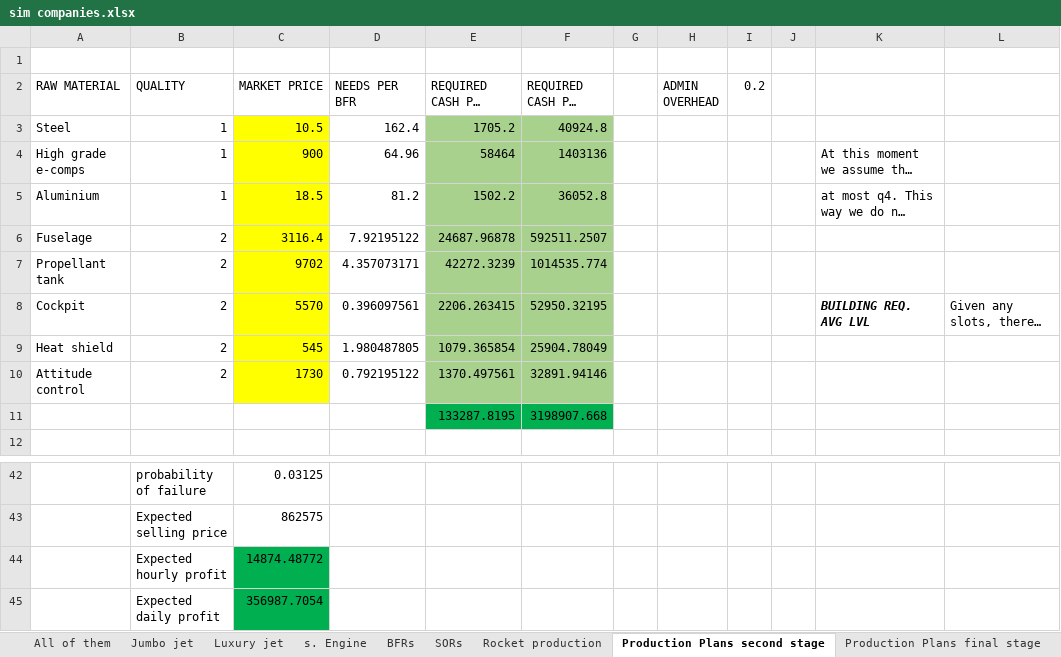
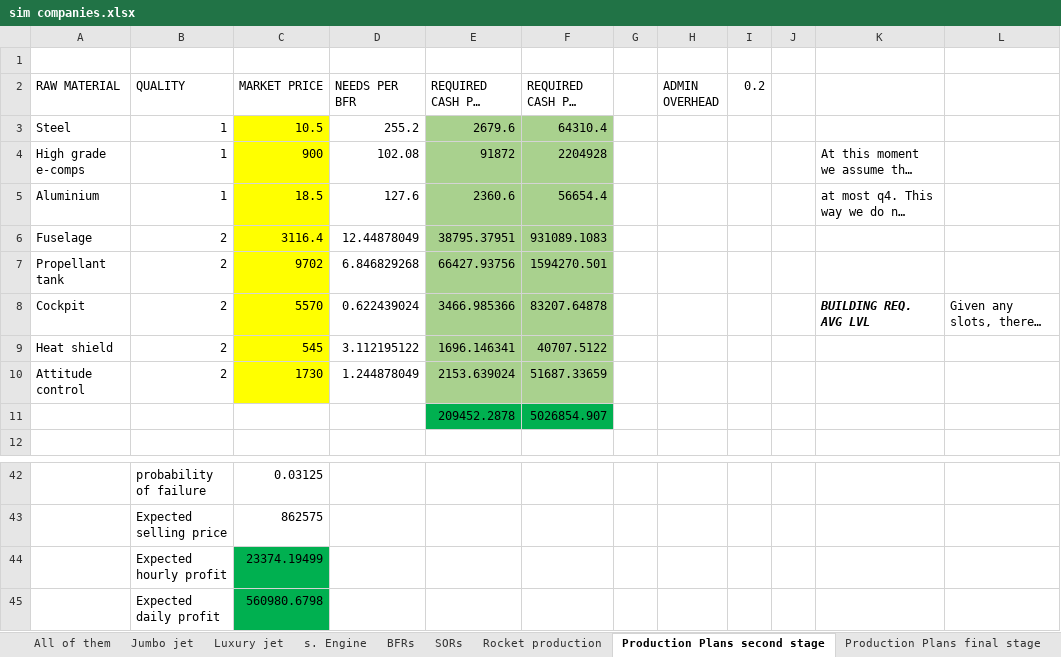
Before and after one commit to OscarFlores-IFi/SimCompanies, an Excel workbook: sim companies.xlsx, sheet Production Plans second stage, drawn as a sheet; only a part is shown, gaps mark what is left out; long unchanged cells end in …; values as stored, in another font and other column widths than the file's, no borders; conditional formats not drawn; removed rows and columns are numbered as before the commit, all else as after; the diff covers the shown part only; the diff names each change by its address in the sheet, - before the commit and + after, or states it on an @@ line.

```diff
--- a/sim companies.xlsx (sheet Production Plans second stage)
+++ b/sim companies.xlsx (sheet Production Plans second stage)
-D3 (NEEDS PER BFR): 162.4
+D3 (NEEDS PER BFR): 255.2
-E3 (REQUIRED CASH PER HOUR): 1705.2
+E3 (REQUIRED CASH PER HOUR): 2679.6
-F3 (REQUIRED CASH PER DAY): 40924.8
+F3 (REQUIRED CASH PER DAY): 64310.4
-D4 (NEEDS PER BFR): 64.96
+D4 (NEEDS PER BFR): 102.08
-E4 (REQUIRED CASH PER HOUR): 58464
+E4 (REQUIRED CASH PER HOUR): 91872
-F4 (REQUIRED CASH PER DAY): 1403136
+F4 (REQUIRED CASH PER DAY): 2204928
-D5 (NEEDS PER BFR): 81.2
+D5 (NEEDS PER BFR): 127.6
-E5 (REQUIRED CASH PER HOUR): 1502.2
+E5 (REQUIRED CASH PER HOUR): 2360.6
-F5 (REQUIRED CASH PER DAY): 36052.8
+F5 (REQUIRED CASH PER DAY): 56654.4
-D6 (NEEDS PER BFR): 7.92195122
+D6 (NEEDS PER BFR): 12.44878049
-E6 (REQUIRED CASH PER HOUR): 24687.96878
+E6 (REQUIRED CASH PER HOUR): 38795.37951
-F6 (REQUIRED CASH PER DAY): 592511.2507
+F6 (REQUIRED CASH PER DAY): 931089.1083
-D7 (NEEDS PER BFR): 4.357073171
+D7 (NEEDS PER BFR): 6.846829268
-E7 (REQUIRED CASH PER HOUR): 42272.3239
+E7 (REQUIRED CASH PER HOUR): 66427.93756
-F7 (REQUIRED CASH PER DAY): 1014535.774
+F7 (REQUIRED CASH PER DAY): 1594270.501
-D8 (NEEDS PER BFR): 0.396097561
+D8 (NEEDS PER BFR): 0.622439024
-E8 (REQUIRED CASH PER HOUR): 2206.263415
+E8 (REQUIRED CASH PER HOUR): 3466.985366
-F8 (REQUIRED CASH PER DAY): 52950.32195
+F8 (REQUIRED CASH PER DAY): 83207.64878
-D9 (NEEDS PER BFR): 1.980487805
+D9 (NEEDS PER BFR): 3.112195122
-E9 (REQUIRED CASH PER HOUR): 1079.365854
+E9 (REQUIRED CASH PER HOUR): 1696.146341
-F9 (REQUIRED CASH PER DAY): 25904.78049
+F9 (REQUIRED CASH PER DAY): 40707.5122
-D10 (NEEDS PER BFR): 0.792195122
+D10 (NEEDS PER BFR): 1.244878049
-E10 (REQUIRED CASH PER HOUR): 1370.497561
+E10 (REQUIRED CASH PER HOUR): 2153.639024
-F10 (REQUIRED CASH PER DAY): 32891.94146
+F10 (REQUIRED CASH PER DAY): 51687.33659
-row 11:  |  |  |  | 133287.8195 | 3198907.668
+row 11:  |  |  |  | 209452.2878 | 5026854.907
-C44 (MARKET PRICE): 14874.48772
+C44 (MARKET PRICE): 23374.19499
-C45 (MARKET PRICE): 356987.7054
+C45 (MARKET PRICE): 560980.6798
```
Also changed, not shown: 18 edited cells elsewhere in this sheet, sheet Production Plans final stage.
